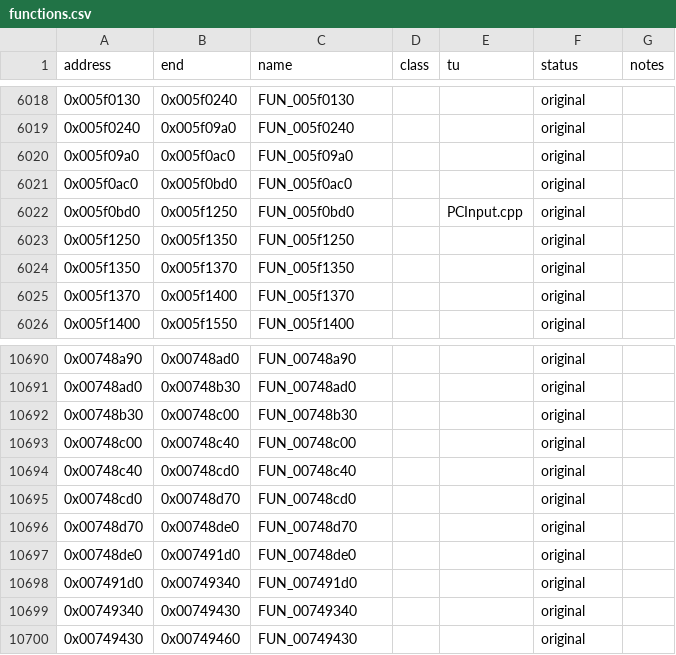
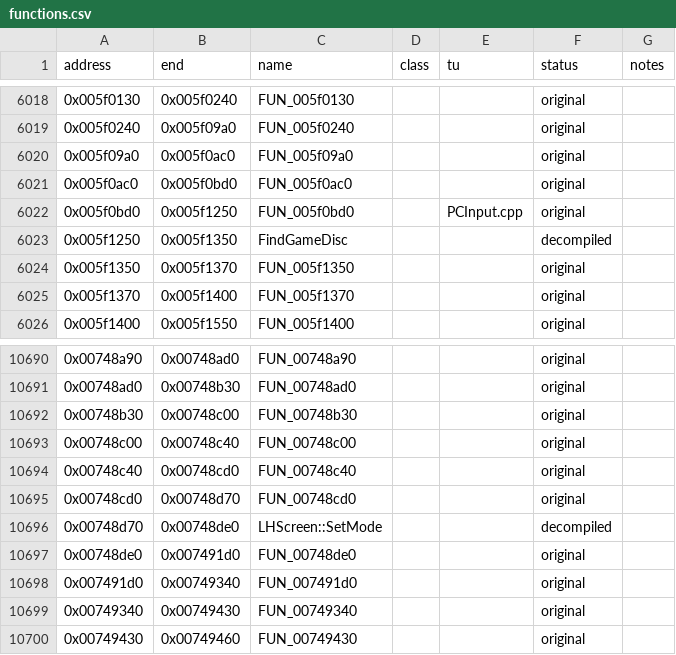
Before and after one commit to konstantine-v/black-and-white-patch-tool, a CSV file: symbols/functions.csv, drawn as a sheet; only a part is shown, gaps mark what is left out.

```diff
--- a/symbols/functions.csv
+++ b/symbols/functions.csv
@@ -6022,3 +6022,3 @@ address,end,name,class,tu,status,notes
 0x005f0bd0,0x005f1250,FUN_005f0bd0,,PCInput.cpp,original,
-0x005f1250,0x005f1350,FUN_005f1250,,,original,
+0x005f1250,0x005f1350,FindGameDisc,,,decompiled,
 0x005f1350,0x005f1370,FUN_005f1350,,,original,
@@ -10695,3 +10695,3 @@ address,end,name,class,tu,status,notes
 0x00748cd0,0x00748d70,FUN_00748cd0,,,original,
-0x00748d70,0x00748de0,FUN_00748d70,,,original,
+0x00748d70,0x00748de0,LHScreen::SetMode,,,decompiled,
 0x00748de0,0x007491d0,FUN_00748de0,,,original,
```
Also changed, not shown: 24 other files.
